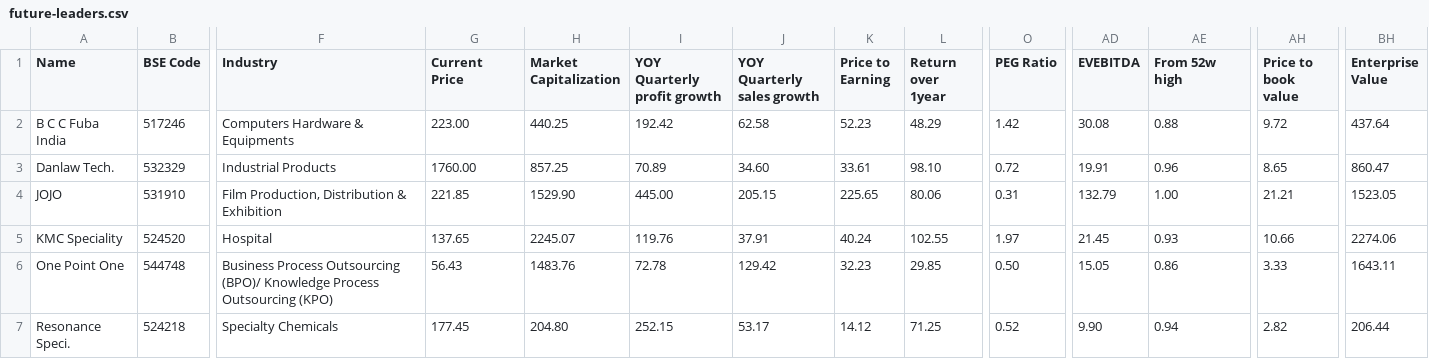
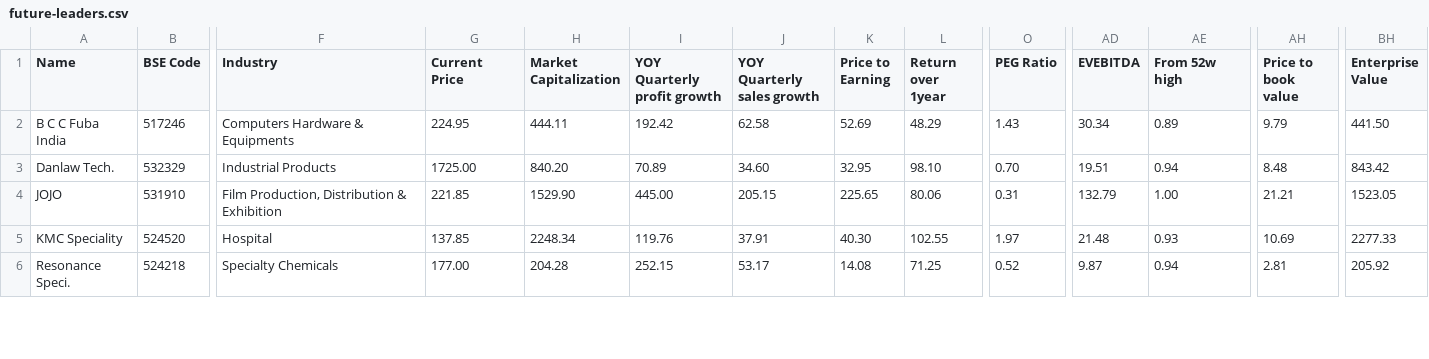
Before and after one commit to radhevrishi/market-cockpit, a CSV file: frontend/public/data/screener/future-leaders.csv, drawn as a sheet; only a part is shown, gaps mark what is left out; removed rows and columns are numbered as before the commit, all else as after; rows hold the shown columns only; the diff covers the shown part only; the diff names each change by its address in the sheet, - before the commit and + after, or states it on an @@ line.

```diff
--- a/frontend/public/data/screener/future-leaders.csv
+++ b/frontend/public/data/screener/future-leaders.csv
-G2 (Current Price): 223.00
+G2 (Current Price): 224.95
-H2 (Market Capitalization): 440.25
+H2 (Market Capitalization): 444.11
-K2 (Price to Earning): 52.23
+K2 (Price to Earning): 52.69
-O2 (PEG Ratio): 1.42
+O2 (PEG Ratio): 1.43
-AD2 (EVEBITDA): 30.08
+AD2 (EVEBITDA): 30.34
-AE2 (From 52w high): 0.88
+AE2 (From 52w high): 0.89
-AH2 (Price to book value): 9.72
+AH2 (Price to book value): 9.79
-BH2 (Enterprise Value): 437.64
+BH2 (Enterprise Value): 441.50
-G3 (Current Price): 1760.00
+G3 (Current Price): 1725.00
-H3 (Market Capitalization): 857.25
+H3 (Market Capitalization): 840.20
-K3 (Price to Earning): 33.61
+K3 (Price to Earning): 32.95
-O3 (PEG Ratio): 0.72
+O3 (PEG Ratio): 0.70
-AD3 (EVEBITDA): 19.91
+AD3 (EVEBITDA): 19.51
-AE3 (From 52w high): 0.96
+AE3 (From 52w high): 0.94
-AH3 (Price to book value): 8.65
+AH3 (Price to book value): 8.48
-BH3 (Enterprise Value): 860.47
+BH3 (Enterprise Value): 843.42
-G5 (Current Price): 137.65
+G5 (Current Price): 137.85
-H5 (Market Capitalization): 2245.07
+H5 (Market Capitalization): 2248.34
-K5 (Price to Earning): 40.24
+K5 (Price to Earning): 40.30
-AD5 (EVEBITDA): 21.45
+AD5 (EVEBITDA): 21.48
-AH5 (Price to book value): 10.66
+AH5 (Price to book value): 10.69
-BH5 (Enterprise Value): 2274.06
+BH5 (Enterprise Value): 2277.33
-row 6: One Point One | 544748 | Business Process Outsourcing (BPO)/ Knowledge Process Outsourcing (KPO) | 56.43 | 1483.76 | 72.78 | 129.42 | 32.23 | 29.85 | 0.50 | 15.05 | 0.86 | 3.33 | 1643.11
-G6 (Current Price): 177.45
+G6 (Current Price): 177.00
-H6 (Market Capitalization): 204.80
+H6 (Market Capitalization): 204.28
-K6 (Price to Earning): 14.12
+K6 (Price to Earning): 14.08
-AD6 (EVEBITDA): 9.90
+AD6 (EVEBITDA): 9.87
-AH6 (Price to book value): 2.82
+AH6 (Price to book value): 2.81
-BH6 (Enterprise Value): 206.44
+BH6 (Enterprise Value): 205.92
```
Also changed, not shown: 16 edited cells elsewhere in this file, frontend/public/data/screener/capex.csv, frontend/public/data/screener/debt-reduction.csv, 17 other files.
